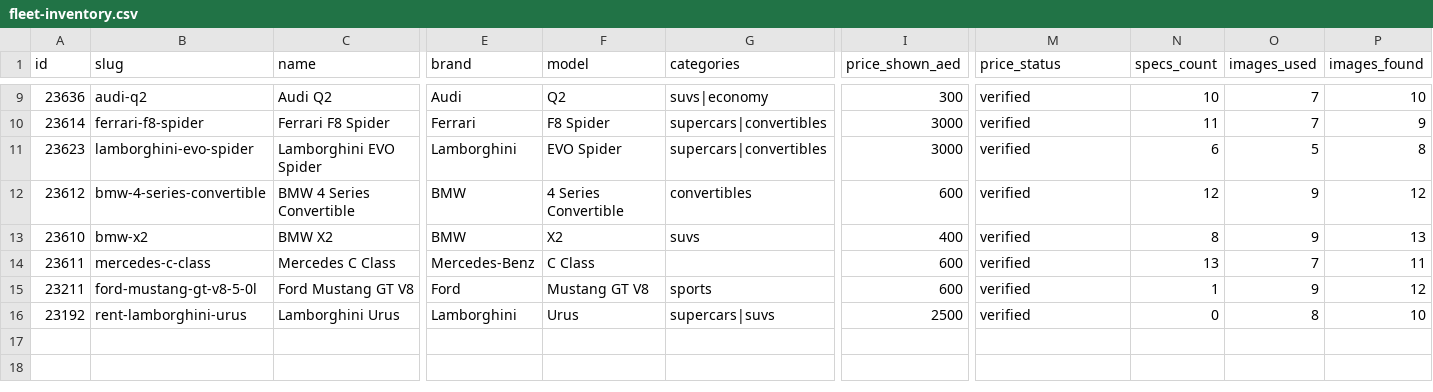
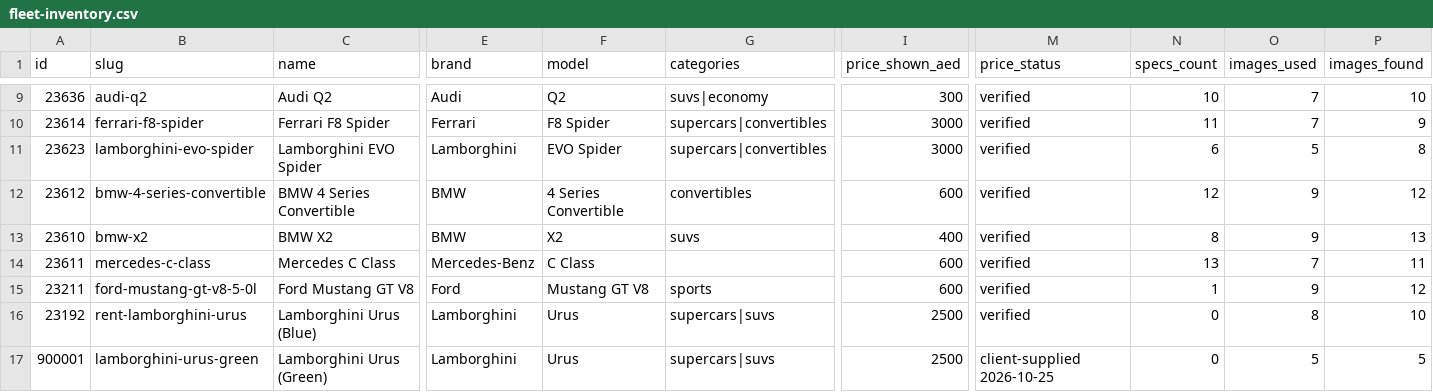
Before and after one commit to moedev21/formula-drive-web, a CSV file: data/fleet-inventory.csv, drawn as a sheet; only a part is shown, gaps mark what is left out; rows hold the shown columns only; the diff names each change by its address in the sheet, - before the commit and + after, or states it on an @@ line.

```diff
--- a/data/fleet-inventory.csv
+++ b/data/fleet-inventory.csv
-C16 (name): Lamborghini Urus
+C16 (name): Lamborghini Urus (Blue)
+row 17: 900001 | lamborghini-urus-green | Lamborghini Urus (Green) | Lamborghini | Urus | supercars|suvs | 2500 | client-supplied 2026-10-25 | 0 | 5 | 5
```
Also changed, not shown: 20 other files.
